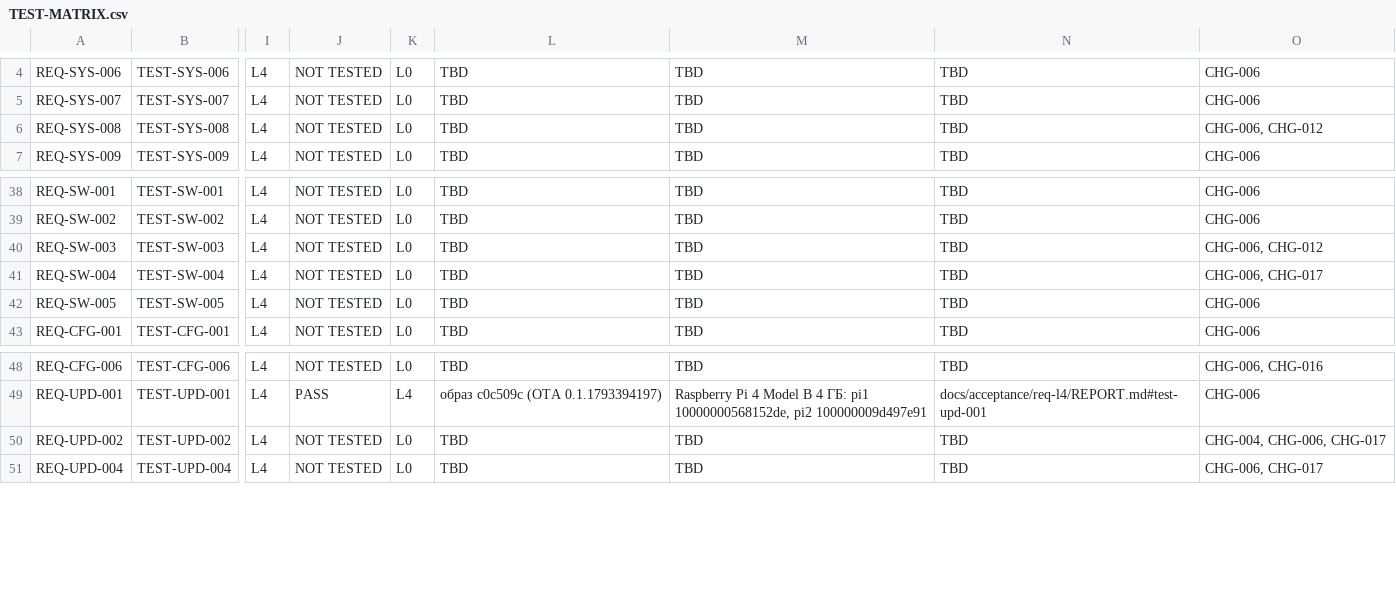
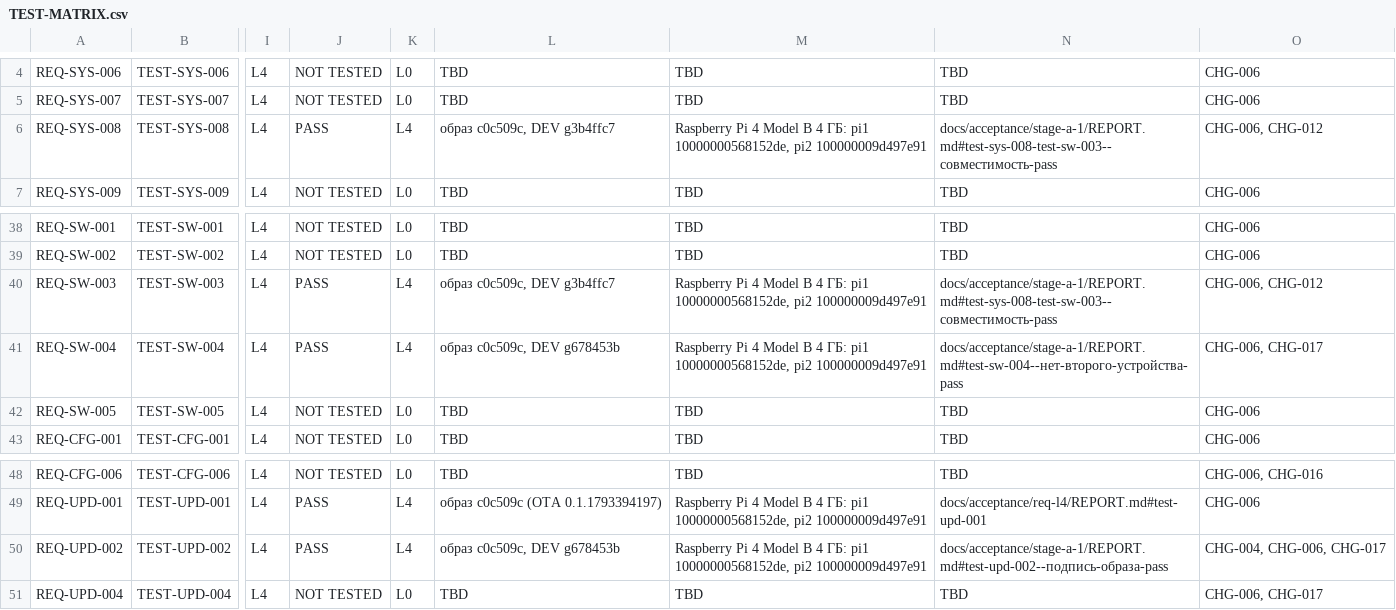
Before and after one commit to Gornist/sheregesh, a CSV file: docs/requirements/TEST-MATRIX.csv, drawn as a sheet; only a part is shown, gaps mark what is left out; the diff names each change by its address in the sheet, - before the commit and + after, or states it on an @@ line.

```diff
--- a/docs/requirements/TEST-MATRIX.csv
+++ b/docs/requirements/TEST-MATRIX.csv
-J6: NOT TESTED
+J6: PASS
-K6: L0
+K6: L4
-L6: TBD
+L6: образ c0c509c, DEV g3b4ffc7
-M6: TBD
+M6: Raspberry Pi 4 Model B 4 ГБ: pi1 10000000568152de, pi2 100000009d497e91
-N6: TBD
+N6: docs/acceptance/stage-a-1/REPORT.md#test-sys-008-test-sw-003--совместимость-pass
-J40:J41: NOT TESTED
+J40:J41: PASS
-K40:K41: L0
+K40:K41: L4
-L40: TBD
+L40: образ c0c509c, DEV g3b4ffc7
-M40:M41: TBD
+M40:M41: Raspberry Pi 4 Model B 4 ГБ: pi1 10000000568152de, pi2 100000009d497e91
-N40: TBD
+N40: docs/acceptance/stage-a-1/REPORT.md#test-sys-008-test-sw-003--совместимость-pass
-L41: TBD
+L41: образ c0c509c, DEV g678453b
-N41: TBD
+N41: docs/acceptance/stage-a-1/REPORT.md#test-sw-004--нет-второго-устройства-pass
-J50: NOT TESTED
+J50: PASS
-K50: L0
+K50: L4
-L50: TBD
+L50: образ c0c509c, DEV g678453b
-M50: TBD
+M50: Raspberry Pi 4 Model B 4 ГБ: pi1 10000000568152de, pi2 100000009d497e91
-N50: TBD
+N50: docs/acceptance/stage-a-1/REPORT.md#test-upd-002--подпись-образа-pass
```
Also changed, not shown: 4 other files.
